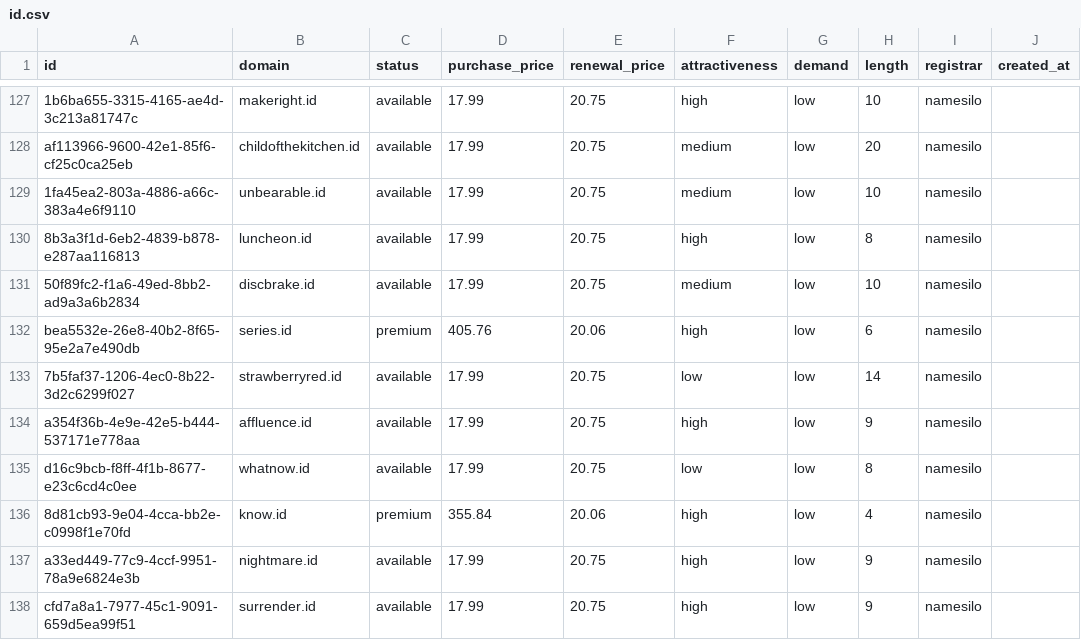
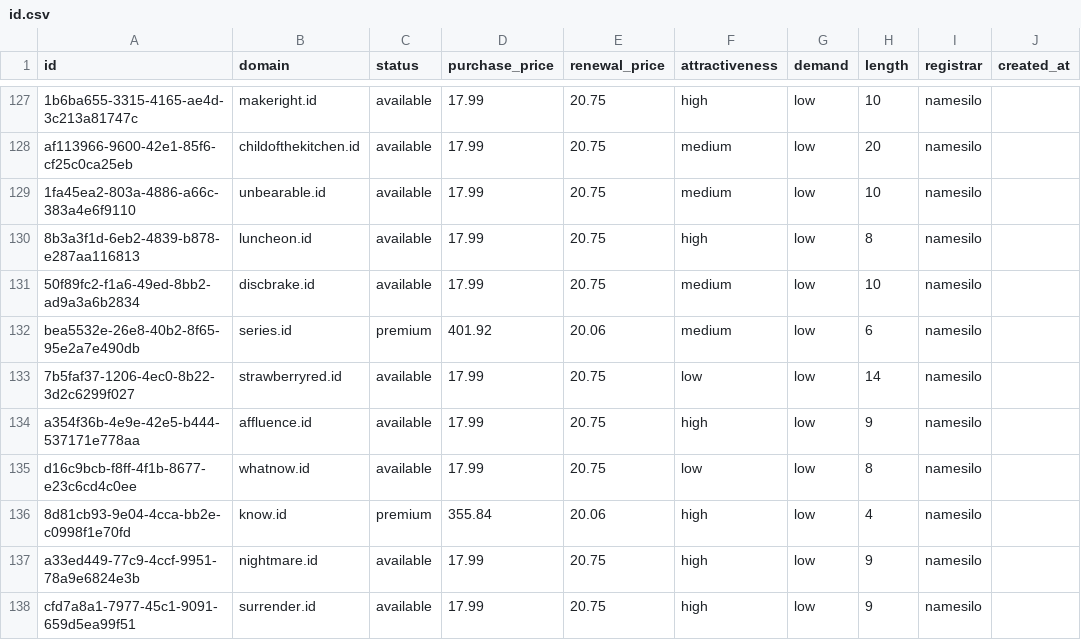
Before and after one commit to UniqueDomains/id-oneword-domains, a CSV file: id.csv, drawn as a sheet; only a part is shown, gaps mark what is left out; the diff names each change by its address in the sheet, - before the commit and + after, or states it on an @@ line.

Commit message:
Domains update

```diff
--- a/id.csv
+++ b/id.csv
-D132 (purchase_price): 405.76
+D132 (purchase_price): 401.92
-F132 (attractiveness): high
+F132 (attractiveness): medium
```
Also changed, not shown: 4 other files.
